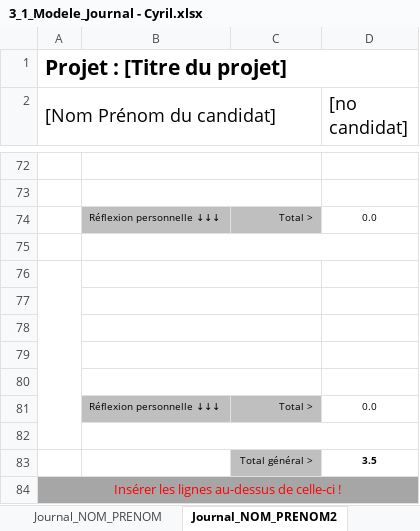
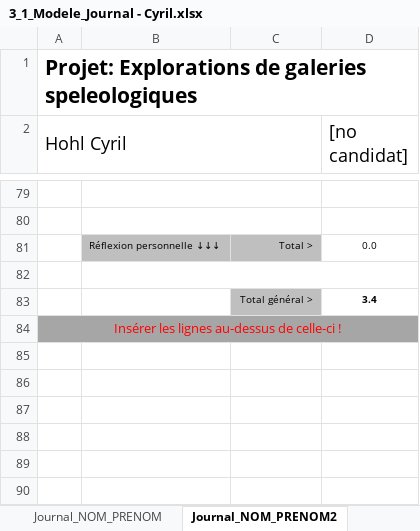
Before and after one commit to bardy-maxime-emf/Explorations-de-galeries-speleologiques, an Excel workbook: documentation/3_1_Modele_Journal - Cyril.xlsx, sheet Journal_NOM_PRENOM2, drawn as a sheet; only a part is shown, gaps mark what is left out; values as stored, in another font and other column widths than the file's, no borders; conditional formats not drawn; removed rows and columns are numbered as before the commit, all else as after; the diff covers the shown part only; the diff names each change by its address in the sheet, - before the commit and + after, or states it on an @@ line.

Commit message:
Journal mis à jour

```diff
--- a/documentation/3_1_Modele_Journal - Cyril.xlsx (sheet Journal_NOM_PRENOM2)
+++ b/documentation/3_1_Modele_Journal - Cyril.xlsx (sheet Journal_NOM_PRENOM2)
-A1 (Hohl Cyril): Projet : [Titre du projet]
+A1 (Hohl Cyril): Projet: Explorations de galeries speleologiques
-A2: [Nom Prénom du candidat]
+A2: Hohl Cyril
-A76:A82 merged
-B76:C76 merged
-row 83: (empty)
+row 83:  |  | Total général > | 3.4
-C83 fill: none
+C83 fill: #BFBFBF
-row 77: (empty)
-row 78: (empty)
-row 79: (empty)
-row 80: (empty)
@@ row 81 moved to row 18: Réflexion personnelle ↓↓↓ @@
-row 82: (empty)
-row 83:  |  | Total général > | 3.5
```
Also changed, not shown: 7 added rows, 1 removed row, 5 edited cells and merged cells elsewhere in this sheet, formulas that keep their value.
